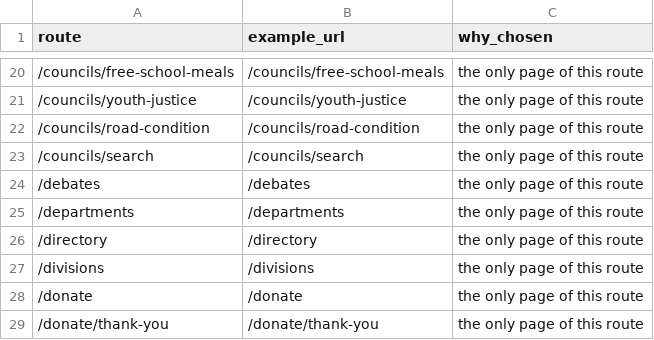
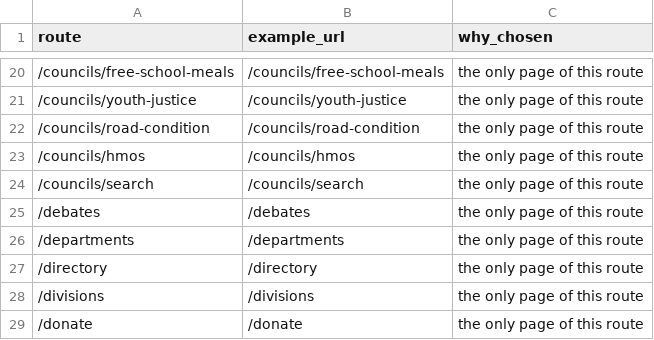
Before and after one commit to tuffjamvisual-ai/peoples-chamber-frontend, a CSV file: scripts/checks/mobile-audit-pages.csv, drawn as a sheet; only a part is shown, gaps mark what is left out; the shorter side is filled out with more unchanged rows; the diff names each change by its address in the sheet, - before the commit and + after, or states it on an @@ line.

```diff
--- a/scripts/checks/mobile-audit-pages.csv
+++ b/scripts/checks/mobile-audit-pages.csv
+row 23: /councils/hmos | /councils/hmos | the only page of this route
```
Also changed, not shown: 3 other files.
